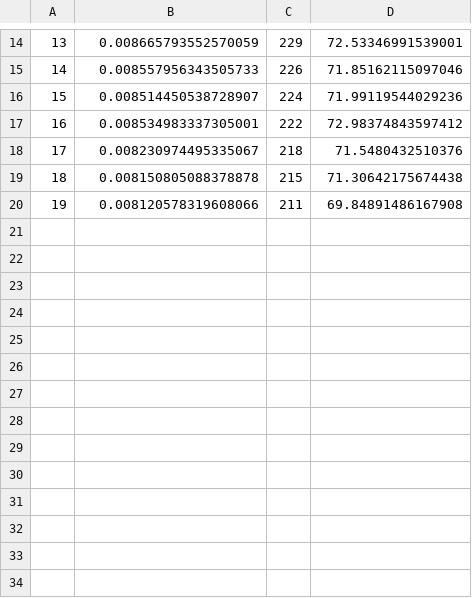
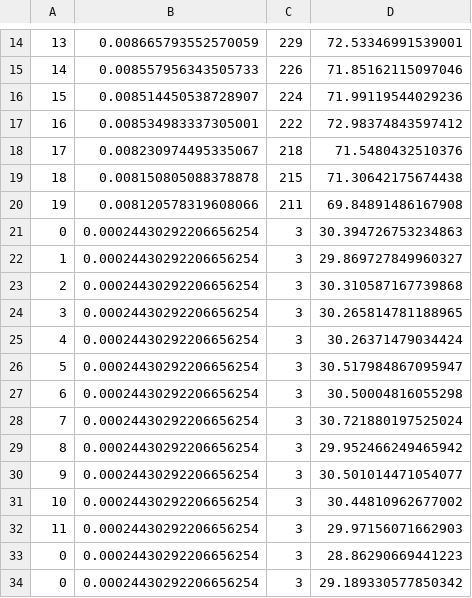
Before and after one commit to OzerovaDaria/diplom, a CSV file: iter_phi_par.csv, drawn as a sheet; only a part is shown, gaps mark what is left out.

```diff
--- a/iter_phi_par.csv
+++ b/iter_phi_par.csv
@@ -20 +20,15 @@
 19,0.008120578319608066,211,69.84891486167908
+0,0.00024430292206656254,3,30.394726753234863
+1,0.00024430292206656254,3,29.869727849960327
+2,0.00024430292206656254,3,30.310587167739868
+3,0.00024430292206656254,3,30.265814781188965
+4,0.00024430292206656254,3,30.26371479034424
+5,0.00024430292206656254,3,30.517984867095947
+6,0.00024430292206656254,3,30.50004816055298
+7,0.00024430292206656254,3,30.721880197525024
+8,0.00024430292206656254,3,29.952466249465942
+9,0.00024430292206656254,3,30.501014471054077
+10,0.00024430292206656254,3,30.44810962677002
+11,0.00024430292206656254,3,29.97156071662903
+0,0.00024430292206656254,3,28.86290669441223
+0,0.00024430292206656254,3,29.189330577850342
```
Also changed, not shown: 6 other files.
